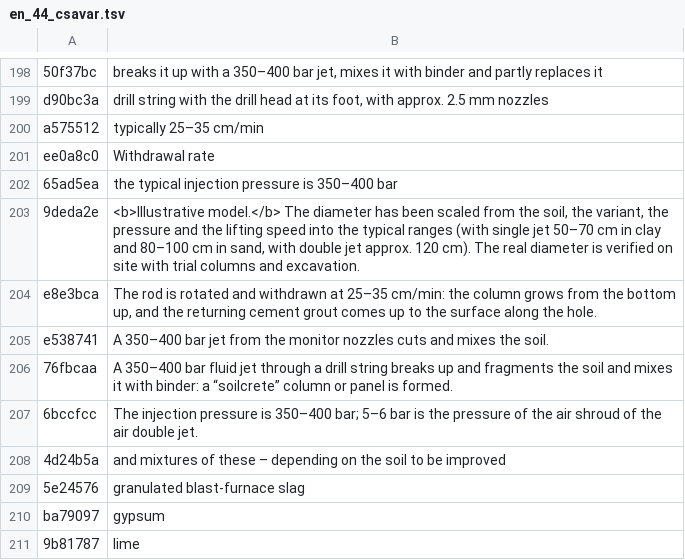
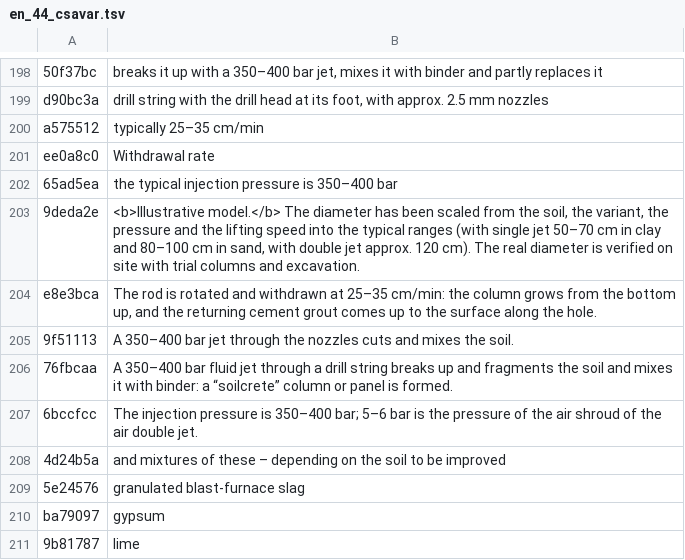
Before and after one commit to MBalika/melyalapozasok, a TSV file: _src/i18n/en_44_csavar.tsv, drawn as a sheet; only a part is shown, gaps mark what is left out.

```diff
--- a/_src/i18n/en_44_csavar.tsv
+++ b/_src/i18n/en_44_csavar.tsv
@@ -204,3 +204,3 @@ ee0a8c0	Withdrawal rate
 e8e3bca	The rod is rotated and withdrawn at 25–35 cm/min: the column grows from the bottom up, and the returning cement grout comes up to the surface along the hole.
-e538741	A 350–400 bar jet from the monitor nozzles cuts and mixes the soil.
+9f51113	A 350–400 bar jet through the nozzles cuts and mixes the soil.
 76fbcaa	A 350–400 bar fluid jet through a drill string breaks up and fragments the soil and mixes it with binder: a “soilcrete” column or panel is formed.
```
Also changed, not shown: 3 other files.
